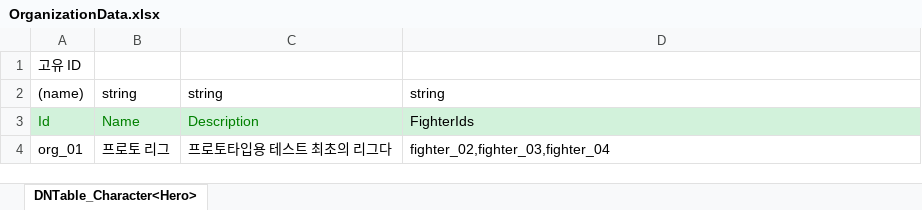
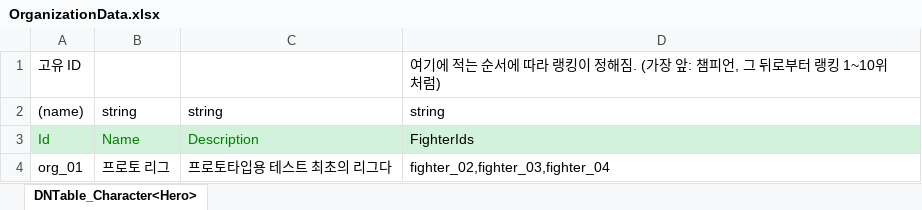
Before and after one commit to chocopiehunter/Boxing_or_Idle, an Excel workbook: JsonConverter/ExcelFiles/OrganizationData.xlsx, sheet DNTable_Character<Hero>, drawn as a sheet; values as stored, in another font and other column widths than the file's, no borders; the diff names each change by its address in the sheet, - before the commit and + after, or states it on an @@ line.

```diff
--- a/JsonConverter/ExcelFiles/OrganizationData.xlsx (sheet DNTable_Character<Hero>)
+++ b/JsonConverter/ExcelFiles/OrganizationData.xlsx (sheet DNTable_Character<Hero>)
-D1: (empty)
+D1: 여기에 적는 순서에 따라 랭킹이 정해짐. (가장 앞: 챔피언, 그 뒤로부터 랭킹 1~10위 처럼)
```
Also changed, not shown: 2 other files.
